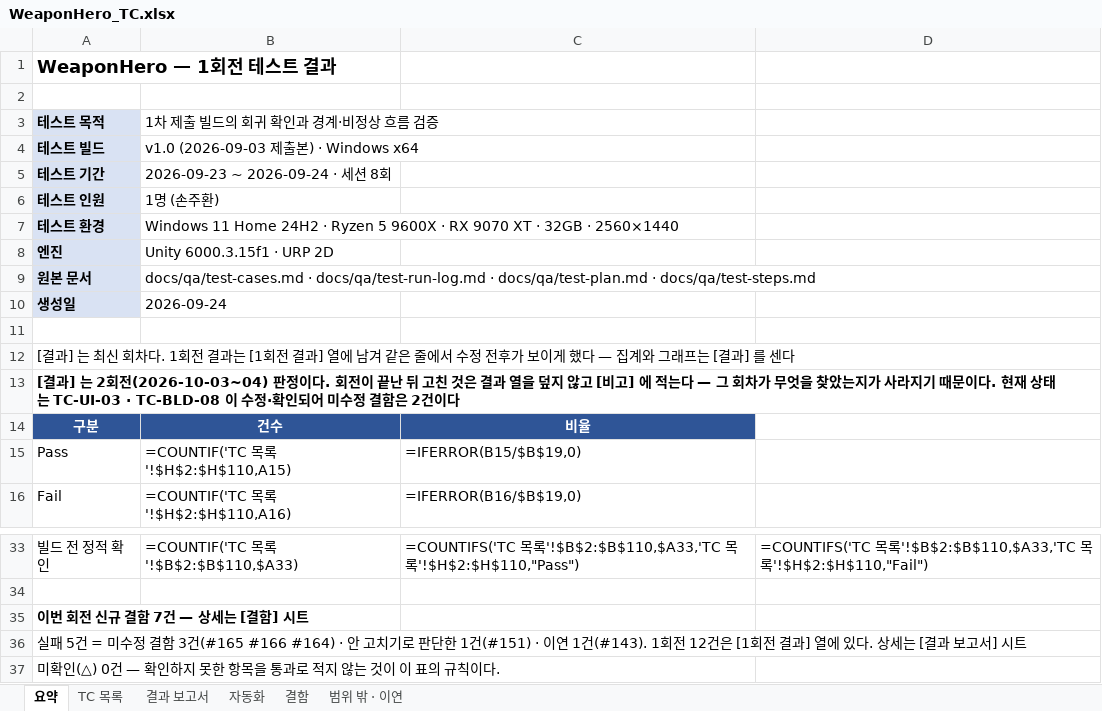
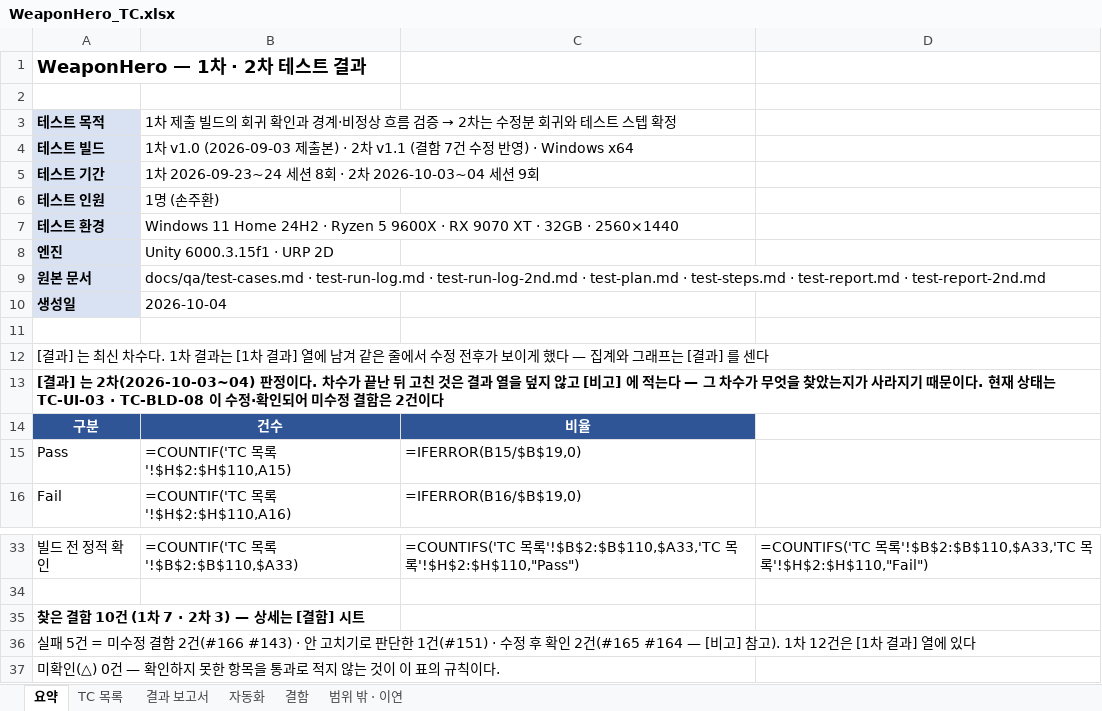
Before and after one commit to sonjuhawn-source/PersonalProject, an Excel workbook: docs/qa/WeaponHero_TC.xlsx, sheet 요약, drawn as a sheet; only a part is shown, gaps mark what is left out; values as stored, in another font and other column widths than the file's, no borders; formulas without a stored value are shown as written; the diff names each change by its address in the sheet, - before the commit and + after, or states it on an @@ line.

```diff
--- a/docs/qa/WeaponHero_TC.xlsx (sheet 요약)
+++ b/docs/qa/WeaponHero_TC.xlsx (sheet 요약)
-A1: WeaponHero — 1회전 테스트 결과
+A1: WeaponHero — 1차 · 2차 테스트 결과
@@ B3: 1차 제출 빌드의 회귀 확인과 경계·비정상 흐름 검증 → 1차 제출 빌드의 회귀 확인과 경계·비정상 흐름 검증 → 2차는 수정분 회귀와 테스트 스텝 확정 @@
-B4: v1.0 (2026-09-03 제출본) ·…
+B4: 1차 v1.0 (2026-09-03 제출본) · 2차 v1.1 (결함 7건 수정 반영) ·…
-B5: 2026-09-23 ~ 2026-09-24 · 세션 8회
+B5: 1차 2026-09-23~24 세션 8회 · 2차 2026-10-03~04 세션 9회
-B9: docs/qa/test-cases.md · docs/qa/test-run-log.md · docs/qa/test-plan.md · docs/qa/test-steps.md
+B9: docs/qa/test-cases.md · test-run-log.md · test-run-log-2nd.md · test-plan.md · test-steps.md · test-report.md · test-report-2nd.md
-B10: 2026-09-24
+B10: 2026-10-04
-A12: …최신 회차다. 1회전 결과는 [1회전 결과]…
+A12: …최신 차수다. 1차 결과는 [1차 결과]…
-A13: …] 는 2회전(2026-10-03~04) 판정이다. 회전이 끝난 뒤 고친 것은 결과 열을 덮지 않고 [비고] 에 적는다 — 그 회차가 무엇…
+A13: …] 는 2차(2026-10-03~04) 판정이다. 차수가 끝난 뒤 고친 것은 결과 열을 덮지 않고 [비고] 에 적는다 — 그 차수가 무엇…
-A35: 이번 회전 신규 결함 7건 — 상세는 [결함] 시트
+A35: 찾은 결함 10건 (1차 7 · 2차 3) — 상세는 [결함] 시트
-A36: …결함 3건(#165 #166 #164) · 안 고치기로 판단한 1건(#151) · 이연 1건(#143). 1회전 12건은 [1회전 결과] 열에 있다. 상세는 [결과 보고서] 시트
+A36: …결함 2건(#166 #143) · 안 고치기로 판단한 1건(#151) · 수정 후 확인 2건(#165 #164 — [비고] 참고). 1차 12건은 [1차 결과] 열에 있다
```
Also changed, not shown: sheet 결함, sheet 결과 보고서, sheet 범위 밖 · 이연, sheet TC 목록, sheet 자동화, 1 other file.
